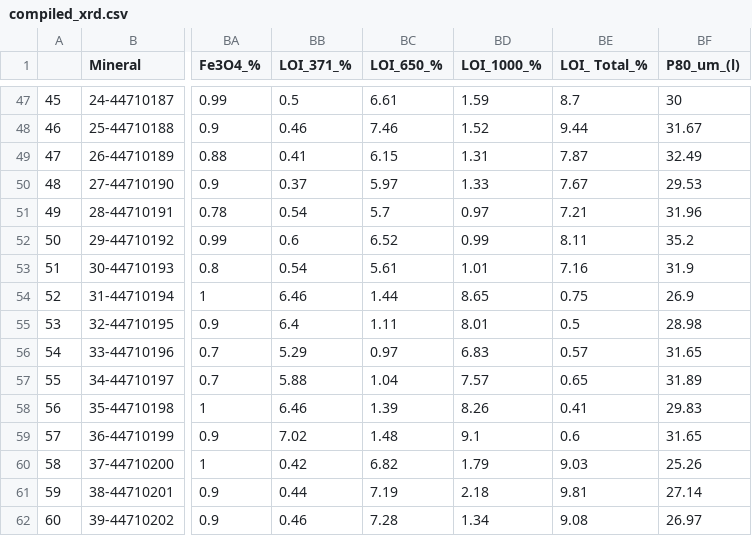
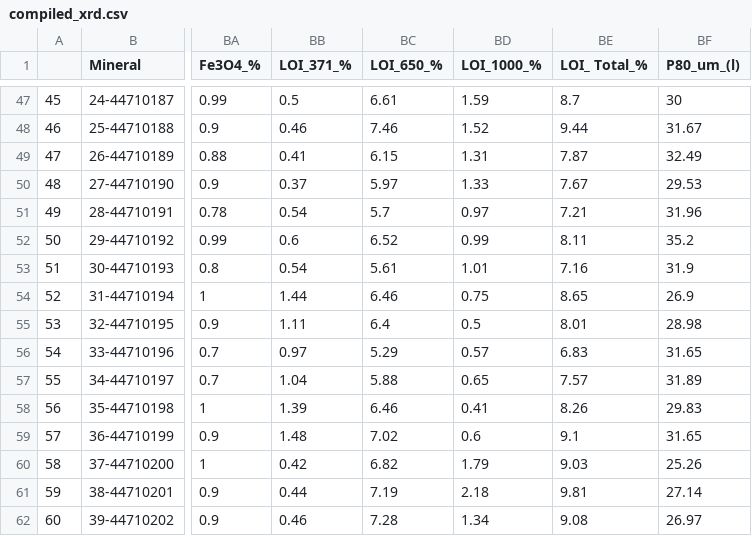
Before and after one commit to fmgben/IBStilpnomelane, a CSV file: reference/compiled_xrd.csv, drawn as a sheet; only a part is shown, gaps mark what is left out; the diff covers the shown part only; the diff names each change by its address in the sheet, - before the commit and + after, or states it on an @@ line.

```diff
--- a/reference/compiled_xrd.csv
+++ b/reference/compiled_xrd.csv
-BB54 (LOI_371_%): 6.46
+BB54 (LOI_371_%): 1.44
-BC54 (LOI_650_%): 1.44
+BC54 (LOI_650_%): 6.46
-BD54 (LOI_1000_%): 8.65
+BD54 (LOI_1000_%): 0.75
-BE54 (LOI_ Total_%): 0.75
+BE54 (LOI_ Total_%): 8.65
-BB55 (LOI_371_%): 6.4
+BB55 (LOI_371_%): 1.11
-BC55 (LOI_650_%): 1.11
+BC55 (LOI_650_%): 6.4
-BD55 (LOI_1000_%): 8.01
+BD55 (LOI_1000_%): 0.5
-BE55 (LOI_ Total_%): 0.5
+BE55 (LOI_ Total_%): 8.01
-BB56 (LOI_371_%): 5.29
+BB56 (LOI_371_%): 0.97
-BC56 (LOI_650_%): 0.97
+BC56 (LOI_650_%): 5.29
-BD56 (LOI_1000_%): 6.83
+BD56 (LOI_1000_%): 0.57
-BE56 (LOI_ Total_%): 0.57
+BE56 (LOI_ Total_%): 6.83
-BB57 (LOI_371_%): 5.88
+BB57 (LOI_371_%): 1.04
-BC57 (LOI_650_%): 1.04
+BC57 (LOI_650_%): 5.88
-BD57 (LOI_1000_%): 7.57
+BD57 (LOI_1000_%): 0.65
-BE57 (LOI_ Total_%): 0.65
+BE57 (LOI_ Total_%): 7.57
-BB58 (LOI_371_%): 6.46
+BB58 (LOI_371_%): 1.39
-BC58 (LOI_650_%): 1.39
+BC58 (LOI_650_%): 6.46
-BD58 (LOI_1000_%): 8.26
+BD58 (LOI_1000_%): 0.41
-BE58 (LOI_ Total_%): 0.41
+BE58 (LOI_ Total_%): 8.26
-BB59 (LOI_371_%): 7.02
+BB59 (LOI_371_%): 1.48
-BC59 (LOI_650_%): 1.48
+BC59 (LOI_650_%): 7.02
-BD59 (LOI_1000_%): 9.1
+BD59 (LOI_1000_%): 0.6
-BE59 (LOI_ Total_%): 0.6
+BE59 (LOI_ Total_%): 9.1
```
Also changed, not shown: 60 edited cells elsewhere in this file, reference/solution_order_2.csv, 23 other files.
